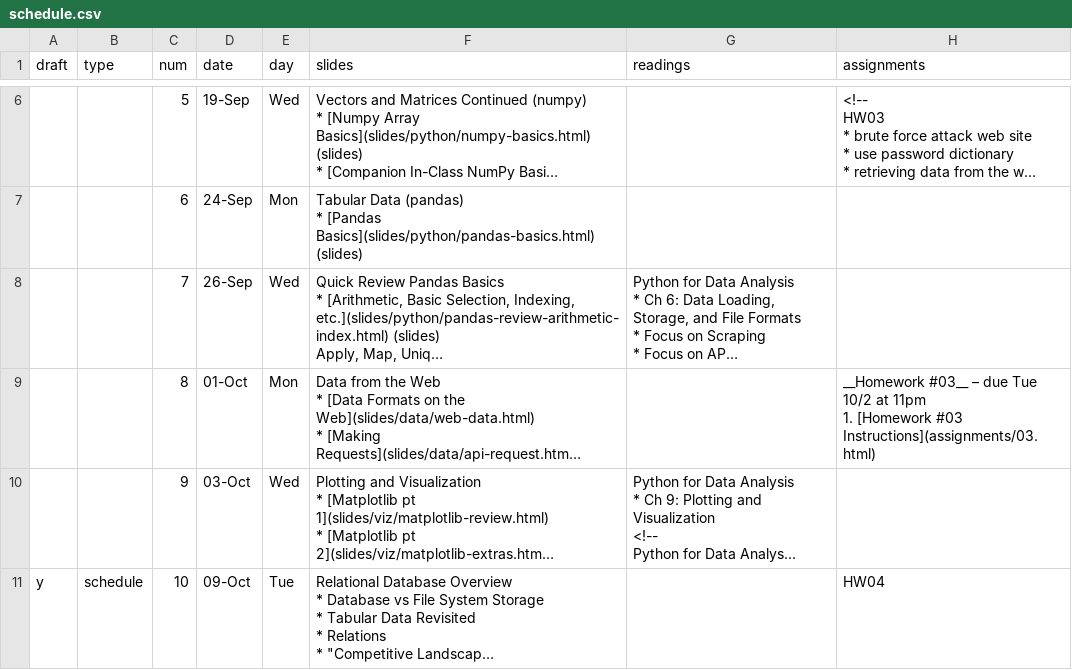
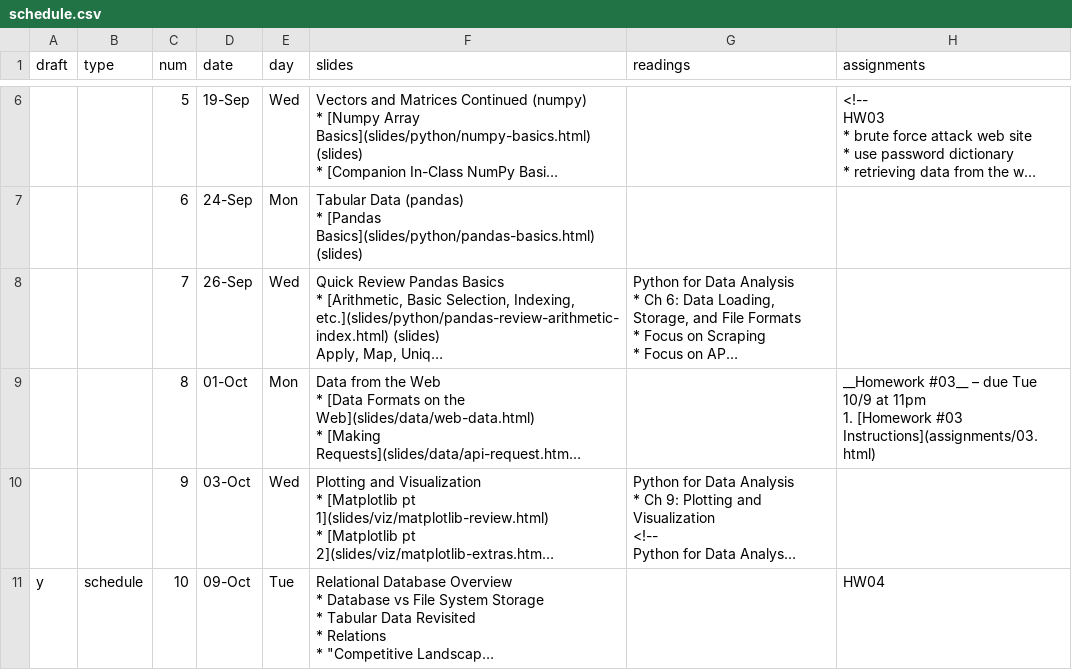
Before and after one commit to foureyes/backup-csci-ua.0480-fall2019-003, a CSV file: _data/schedule.csv, drawn as a sheet; only a part is shown, gaps mark what is left out; long unchanged cells end in …; the diff names each change by its address in the sheet, - before the commit and + after, or states it on an @@ line.

Commit message:
fix up due date

```diff
--- a/_data/schedule.csv
+++ b/_data/schedule.csv
-H9 (assignments): …due Tue 10/2 at 11pm…
+H9 (assignments): …due Tue 10/9 at 11pm…
```
Also changed, not shown: 3 other files.
